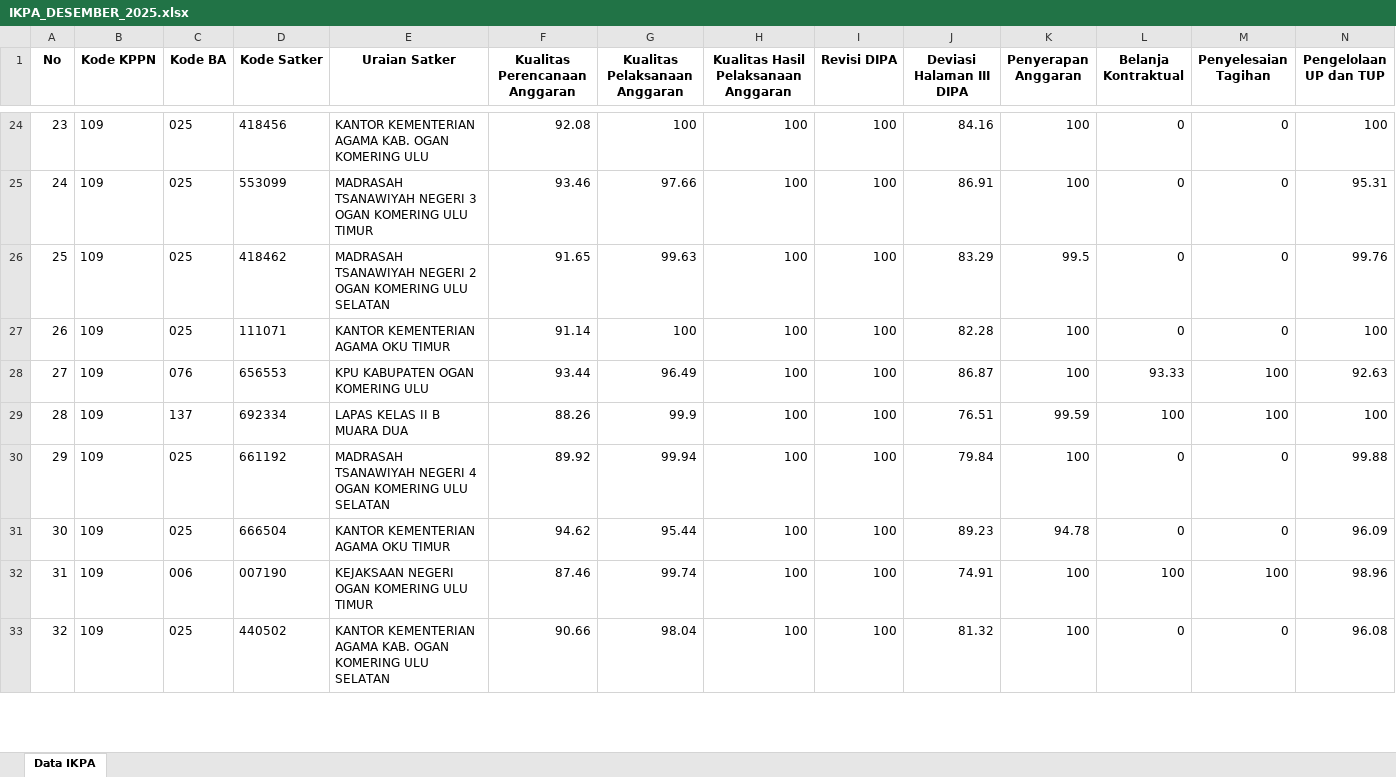
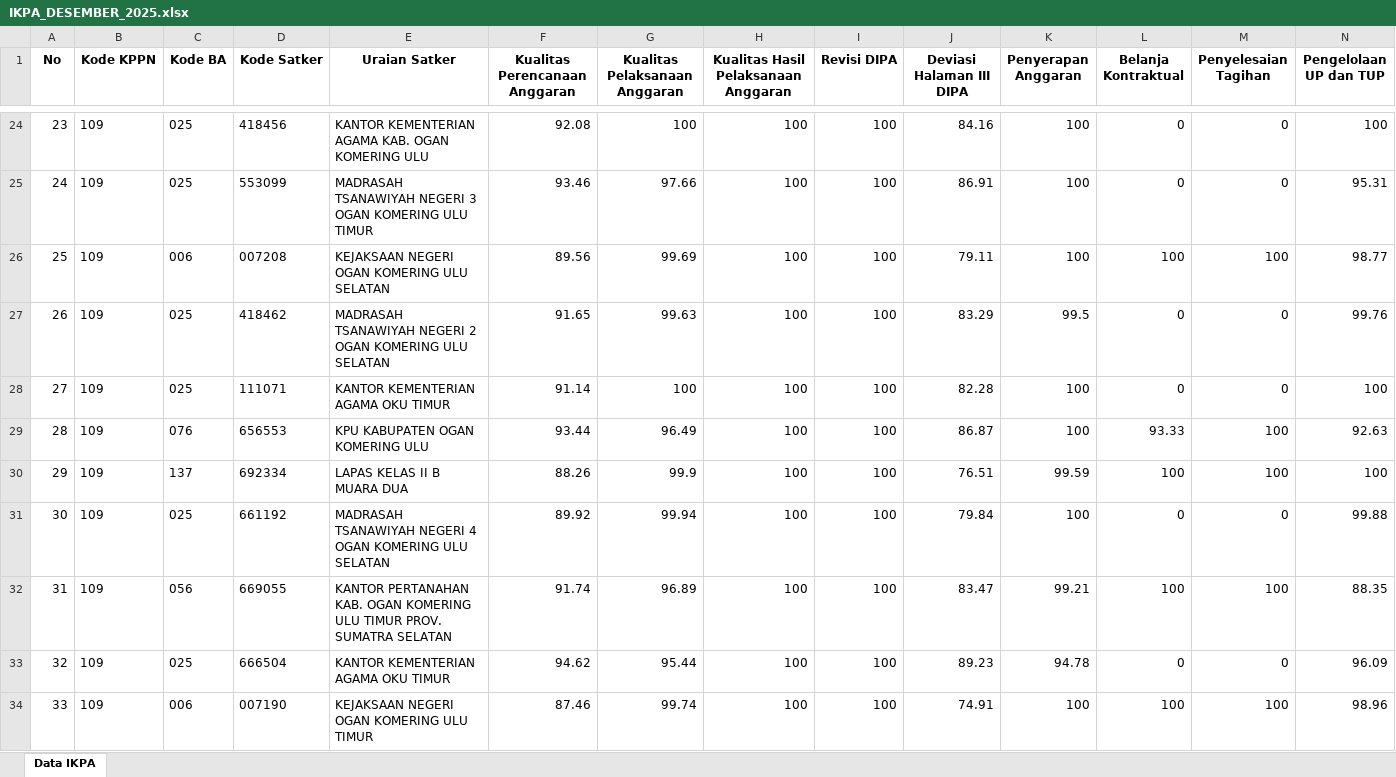
Before and after one commit to Diahayuningtyas092/IKPA_BATURAJA, an Excel workbook: data/IKPA_DESEMBER_2025.xlsx, sheet Data IKPA, drawn as a sheet; only a part is shown, gaps mark what is left out; the shorter side is filled out with more unchanged rows; values as stored, in another font and other column widths than the file's, no borders; addresses are those after the commit; rows hold the shown columns only; the diff covers the shown part only; the diff names each change by its address in the sheet, - before the commit and + after, or states it on an @@ line.

Commit message:
Update IKPA_DESEMBER_2025.xlsx

```diff
--- a/data/IKPA_DESEMBER_2025.xlsx (sheet Data IKPA)
+++ b/data/IKPA_DESEMBER_2025.xlsx (sheet Data IKPA)
+row 26: 25 | 109 | 006 | 007208 | KEJAKSAAN NEGERI OGAN KOMERING ULU SELATAN | 89.56 | 99.69 | 100 | 100 | 79.11 | 100 | 100 | 100 | 98.77
@@ column A (No) renumbered between rows 27 and 55 @@
+row 32: 31 | 109 | 056 | 669055 | KANTOR PERTANAHAN KAB. OGAN KOMERING ULU TIMUR PROV. SUMATRA SELATAN | 91.74 | 96.89 | 100 | 100 | 83.47 | 99.21 | 100 | 100 | 88.35
```
Also changed, not shown: 1 added row, 3 removed rows, 1 moved row and 2 edited cells elsewhere in this sheet.
